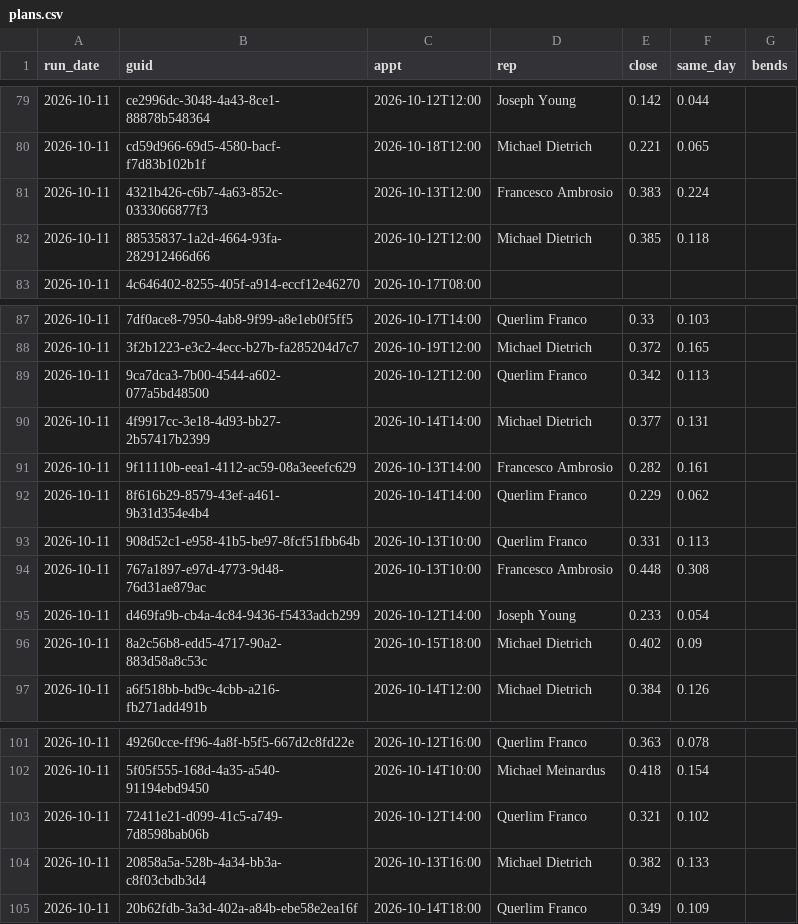
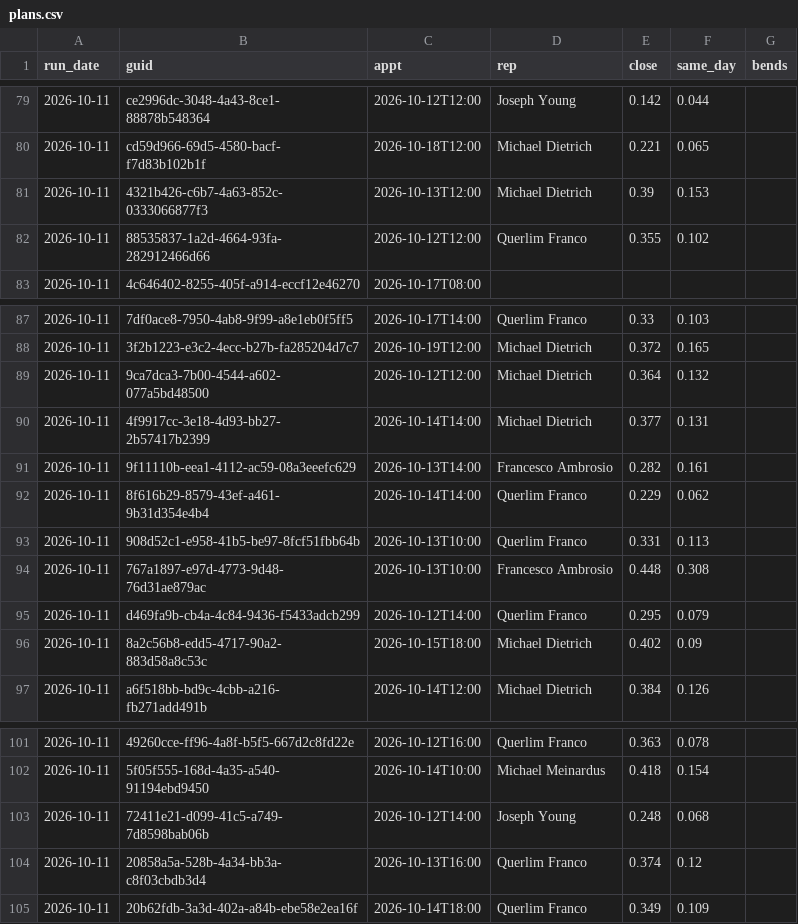
Before and after one commit to rapidhsg/sales-board-engine, a CSV file: memory/plans.csv, drawn as a sheet; only a part is shown, gaps mark what is left out.

```diff
--- a/memory/plans.csv
+++ b/memory/plans.csv
@@ -80,4 +80,4 @@ run_date,guid,appt,rep,close,same_day,bends
 2026-10-11,cd59d966-69d5-4580-bacf-f7d83b102b1f,2026-10-18T12:00,Michael Dietrich,0.221,0.065,
-2026-10-11,4321b426-c6b7-4a63-852c-0333066877f3,2026-10-13T12:00,Francesco Ambrosio,0.383,0.224,
-2026-10-11,88535837-1a2d-4664-93fa-282912466d66,2026-10-12T12:00,Michael Dietrich,0.385,0.118,
+2026-10-11,4321b426-c6b7-4a63-852c-0333066877f3,2026-10-13T12:00,Michael Dietrich,0.39,0.153,
+2026-10-11,88535837-1a2d-4664-93fa-282912466d66,2026-10-12T12:00,Querlim Franco,0.355,0.102,
 2026-10-11,4c646402-8255-405f-a914-eccf12e46270,2026-10-17T08:00,,,,
@@ -88,3 +88,3 @@ run_date,guid,appt,rep,close,same_day,bends
 2026-10-11,3f2b1223-e3c2-4ecc-b27b-fa285204d7c7,2026-10-19T12:00,Michael Dietrich,0.372,0.165,
-2026-10-11,9ca7dca3-7b00-4544-a602-077a5bd48500,2026-10-12T12:00,Querlim Franco,0.342,0.113,
+2026-10-11,9ca7dca3-7b00-4544-a602-077a5bd48500,2026-10-12T12:00,Michael Dietrich,0.364,0.132,
 2026-10-11,4f9917cc-3e18-4d93-bb27-2b57417b2399,2026-10-14T14:00,Michael Dietrich,0.377,0.131,
@@ -94,3 +94,3 @@ run_date,guid,appt,rep,close,same_day,bends
 2026-10-11,767a1897-e97d-4773-9d48-76d31ae879ac,2026-10-13T10:00,Francesco Ambrosio,0.448,0.308,
-2026-10-11,d469fa9b-cb4a-4c84-9436-f5433adcb299,2026-10-12T14:00,Joseph Young,0.233,0.054,
+2026-10-11,d469fa9b-cb4a-4c84-9436-f5433adcb299,2026-10-12T14:00,Querlim Franco,0.295,0.079,
 2026-10-11,8a2c56b8-edd5-4717-90a2-883d58a8c53c,2026-10-15T18:00,Michael Dietrich,0.402,0.09,
@@ -102,4 +102,4 @@ run_date,guid,appt,rep,close,same_day,bends
 2026-10-11,5f05f555-168d-4a35-a540-91194ebd9450,2026-10-14T10:00,Michael Meinardus,0.418,0.154,
-2026-10-11,72411e21-d099-41c5-a749-7d8598bab06b,2026-10-12T14:00,Querlim Franco,0.321,0.102,
-2026-10-11,20858a5a-528b-4a34-bb3a-c8f03cbdb3d4,2026-10-13T16:00,Michael Dietrich,0.382,0.133,
+2026-10-11,72411e21-d099-41c5-a749-7d8598bab06b,2026-10-12T14:00,Joseph Young,0.248,0.068,
+2026-10-11,20858a5a-528b-4a34-bb3a-c8f03cbdb3d4,2026-10-13T16:00,Querlim Franco,0.374,0.12,
 2026-10-11,20b62fdb-3a3d-402a-a84b-ebe58e2ea16f,2026-10-14T18:00,Querlim Franco,0.349,0.109,
```
Also changed, not shown: 4 other files.
